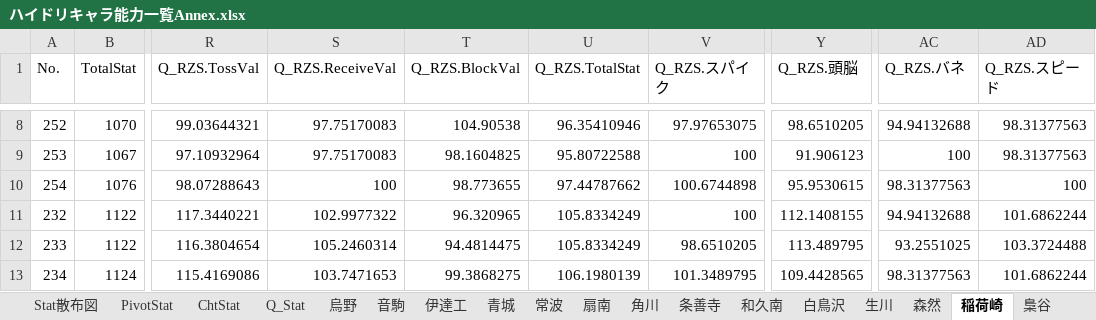
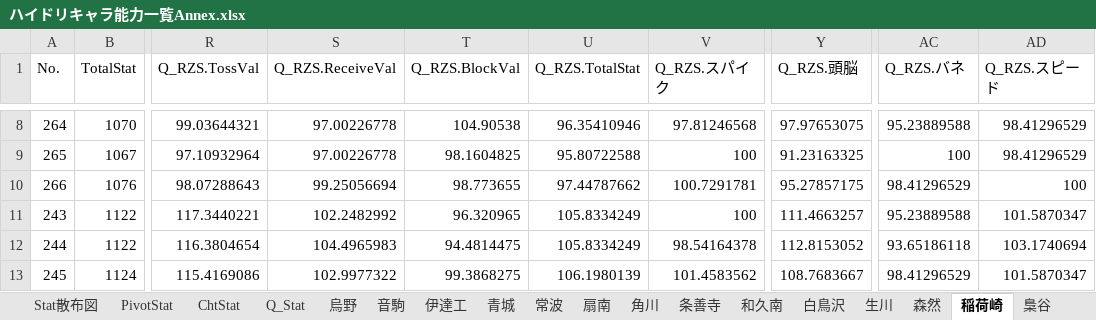
Before and after one commit to GentlemensLotus/haikyuu_haidream_public, an Excel workbook: PlayersParams/ハイドリキャラ能力一覧Annex.xlsx, sheet 稲荷崎, drawn as a sheet; only a part is shown, gaps mark what is left out; values as stored, in another font and other column widths than the file's, no borders; table styles not drawn; the diff covers the shown part only; the diff names each change by its address in the sheet, - before the commit and + after, or states it on an @@ line.

```diff
--- a/PlayersParams/ハイドリキャラ能力一覧Annex.xlsx (sheet 稲荷崎)
+++ b/PlayersParams/ハイドリキャラ能力一覧Annex.xlsx (sheet 稲荷崎)
-A8 (No.): 252
+A8 (No.): 264
-S8:S9 (Q_RZS.ReceiveVal): 97.75170083
+S8:S9 (Q_RZS.ReceiveVal): 97.00226778
-V8 (Q_RZS.スパイク): 97.97653075
+V8 (Q_RZS.スパイク): 97.81246568
-Y8 (Q_RZS.頭脳): 98.6510205
+Y8 (Q_RZS.頭脳): 97.97653075
-AC8 (Q_RZS.バネ): 94.94132688
+AC8 (Q_RZS.バネ): 95.23889588
-AD8:AD9 (Q_RZS.スピード): 98.31377563
+AD8:AD9 (Q_RZS.スピード): 98.41296529
-A9 (No.): 253
+A9 (No.): 265
-Y9 (Q_RZS.頭脳): 91.906123
+Y9 (Q_RZS.頭脳): 91.23163325
-A10 (No.): 254
+A10 (No.): 266
-S10 (Q_RZS.ReceiveVal): 100
+S10 (Q_RZS.ReceiveVal): 99.25056694
-V10 (Q_RZS.スパイク): 100.6744898
+V10 (Q_RZS.スパイク): 100.7291781
-Y10 (Q_RZS.頭脳): 95.9530615
+Y10 (Q_RZS.頭脳): 95.27857175
-AC10 (Q_RZS.バネ): 98.31377563
+AC10 (Q_RZS.バネ): 98.41296529
-A11 (No.): 232
+A11 (No.): 243
-S11 (Q_RZS.ReceiveVal): 102.9977322
+S11 (Q_RZS.ReceiveVal): 102.2482992
-Y11 (Q_RZS.頭脳): 112.1408155
+Y11 (Q_RZS.頭脳): 111.4663257
-AC11 (Q_RZS.バネ): 94.94132688
+AC11 (Q_RZS.バネ): 95.23889588
-AD11 (Q_RZS.スピード): 101.6862244
+AD11 (Q_RZS.スピード): 101.5870347
-A12 (No.): 233
+A12 (No.): 244
-S12 (Q_RZS.ReceiveVal): 105.2460314
+S12 (Q_RZS.ReceiveVal): 104.4965983
-V12 (Q_RZS.スパイク): 98.6510205
+V12 (Q_RZS.スパイク): 98.54164378
-Y12 (Q_RZS.頭脳): 113.489795
+Y12 (Q_RZS.頭脳): 112.8153052
-AC12 (Q_RZS.バネ): 93.2551025
+AC12 (Q_RZS.バネ): 93.65186118
-AD12 (Q_RZS.スピード): 103.3724488
+AD12 (Q_RZS.スピード): 103.1740694
-A13 (No.): 234
+A13 (No.): 245
-S13 (Q_RZS.ReceiveVal): 103.7471653
+S13 (Q_RZS.ReceiveVal): 102.9977322
-V13 (Q_RZS.スパイク): 101.3489795
+V13 (Q_RZS.スパイク): 101.4583562
-Y13 (Q_RZS.頭脳): 109.4428565
+Y13 (Q_RZS.頭脳): 108.7683667
-AC13 (Q_RZS.バネ): 98.31377563
+AC13 (Q_RZS.バネ): 98.41296529
-AD13 (Q_RZS.スピード): 101.6862244
+AD13 (Q_RZS.スピード): 101.5870347
```
Also changed, not shown: 1 added row and 110 edited cells elsewhere in this sheet, sheet 伊達工, sheet Q_Stat, charts or pictures, 1 other file.
